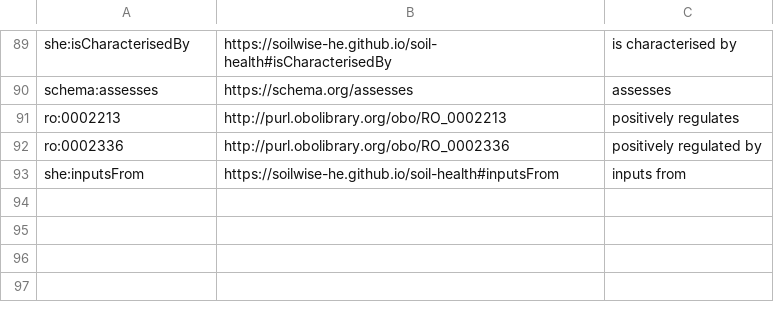
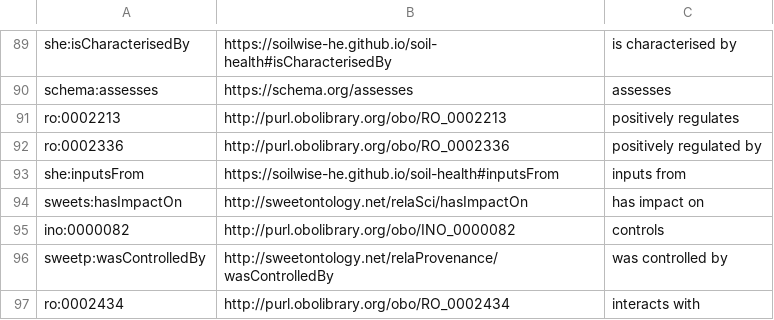
Before and after one commit to soilwise-he/soil-health-knowledge-graph, a CSV file: in_ontovocabs/properties.csv, drawn as a sheet; only a part is shown, gaps mark what is left out; the diff names each change by its address in the sheet, - before the commit and + after, or states it on an @@ line.

```diff
--- a/in_ontovocabs/properties.csv
+++ b/in_ontovocabs/properties.csv
+row 94: sweets:hasImpactOn | http://sweetontology.net/relaSci/hasImpactOn | has impact on
+row 95: ino:0000082 | http://purl.obolibrary.org/obo/INO_0000082 | controls
+row 96: sweetp:wasControlledBy | http://sweetontology.net/relaProvenance/wasControlledBy | was controlled by
+row 97: ro:0002434 | http://purl.obolibrary.org/obo/RO_0002434 | interacts with
```
Also changed, not shown: in_ontovocabs/prop_mapping.csv, 1 other file.
